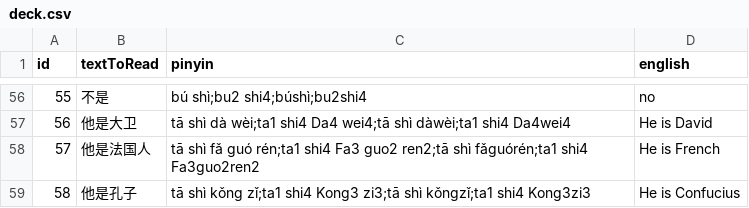
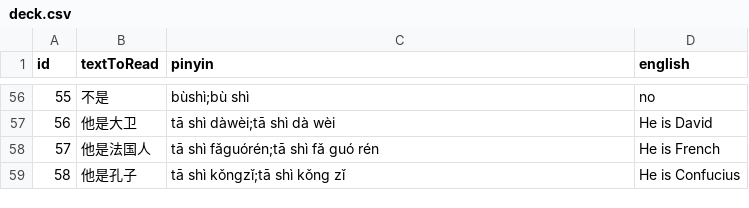
Before and after one commit to toneeboi/toneeboi.github.io, a CSV file: projects/chinese/deck.csv, drawn as a sheet; only a part is shown, gaps mark what is left out; the diff covers the shown part only.

Commit message:
Refactor pinyin entries in deck.csv for consistency and clarity

```diff
--- a/projects/chinese/deck.csv
+++ b/projects/chinese/deck.csv
@@ -56,4 +56,4 @@ id,textToRead,pinyin,english
-55,不是,bú shì;bu2 shi4;búshì;bu2shi4,no
-56,他是大卫,tā shì dà wèi;ta1 shi4 Da4 wei4;tā shì dàwèi;ta1 shi4 Da4wei4,He is David
-57,他是法国人,tā shì fǎ guó rén;ta1 shi4 Fa3 guo2 ren2;tā shì fǎguórén;ta1 shi4 Fa3guo2ren2,He is French
-58,他是孔子,tā shì kǒng zǐ;ta1 shi4 Kong3 zi3;tā shì kǒngzǐ;ta1 shi4 Kong3zi3,He is Confucius
+55,不是,bùshì;bù shì,no
+56,他是大卫,tā shì dàwèi;tā shì dà wèi,He is David
+57,他是法国人,tā shì fǎguórén;tā shì fǎ guó rén,He is French
+58,他是孔子,tā shì kǒngzǐ;tā shì kǒng zǐ,He is Confucius
```
Also changed, not shown: 54 edited cells elsewhere in this file.
